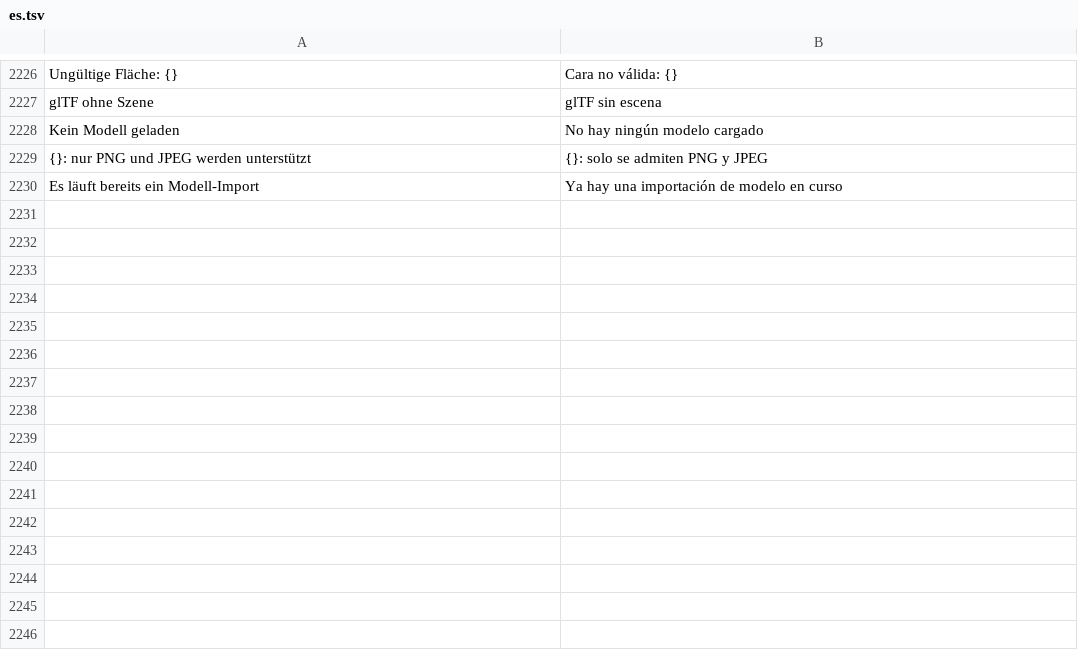
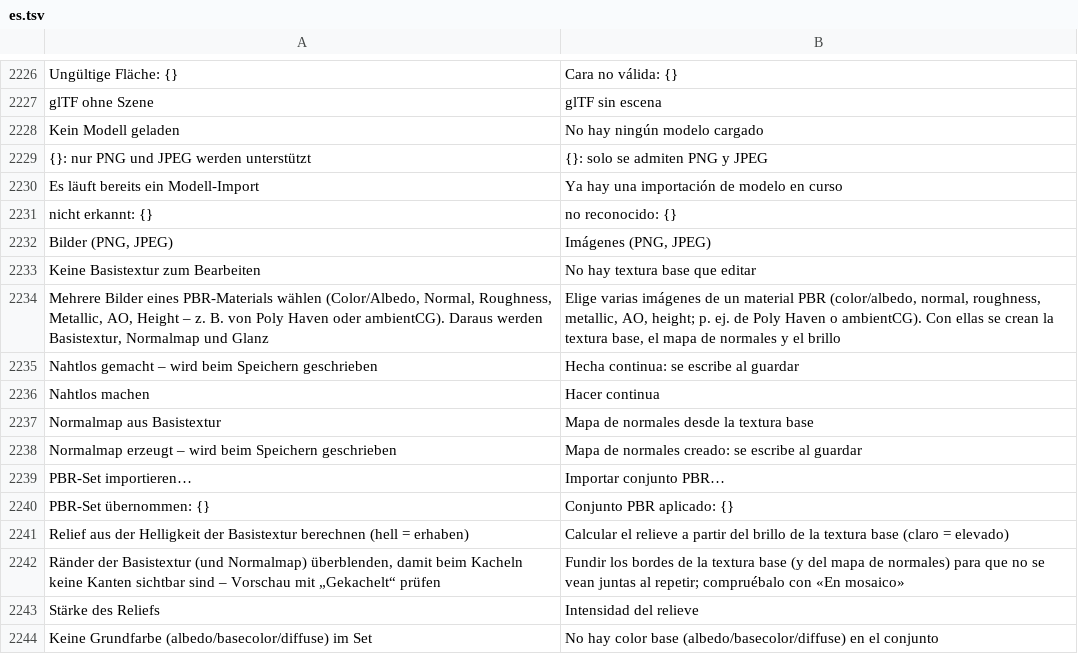
Before and after one commit to Deadshotlp/Amboss, a TSV file: assets/lang/es.tsv, drawn as a sheet; only a part is shown, gaps mark what is left out.

```diff
--- a/assets/lang/es.tsv
+++ b/assets/lang/es.tsv
@@ -2230 +2230,15 @@ Kein Modell geladen	No hay ningún modelo cargado
 Es läuft bereits ein Modell-Import	Ya hay una importación de modelo en curso
+nicht erkannt: {}	no reconocido: {}
+Bilder (PNG, JPEG)	Imágenes (PNG, JPEG)
+Keine Basistextur zum Bearbeiten	No hay textura base que editar
+Mehrere Bilder eines PBR-Materials wählen (Color/Albedo, Normal, Roughness, Metallic, AO, Height – z. B. von Poly Haven oder ambientCG). Daraus werden Basistextur, Normalmap und Glanz	Elige varias imágenes de un material PBR (color/albedo, normal, roughness, metallic, AO, height; p. ej. de Poly Haven o ambientCG). Con ellas se crean la textura base, el mapa de normales y el brillo
+Nahtlos gemacht – wird beim Speichern geschrieben	Hecha continua: se escribe al guardar
+Nahtlos machen	Hacer continua
+Normalmap aus Basistextur	Mapa de normales desde la textura base
+Normalmap erzeugt – wird beim Speichern geschrieben	Mapa de normales creado: se escribe al guardar
+PBR-Set importieren…	Importar conjunto PBR…
+PBR-Set übernommen: {}	Conjunto PBR aplicado: {}
+Relief aus der Helligkeit der Basistextur berechnen (hell = erhaben)	Calcular el relieve a partir del brillo de la textura base (claro = elevado)
+Ränder der Basistextur (und Normalmap) überblenden, damit beim Kacheln keine Kanten sichtbar sind – Vorschau mit „Gekachelt“ prüfen	Fundir los bordes de la textura base (y del mapa de normales) para que no se vean juntas al repetir; compruébalo con «En mosaico»
+Stärke des Reliefs	Intensidad del relieve
+Keine Grundfarbe (albedo/basecolor/diffuse) im Set	No hay color base (albedo/basecolor/diffuse) en el conjunto
```
Also changed, not shown: assets/lang/en.tsv, assets/lang/fr.tsv, 5 other files.
